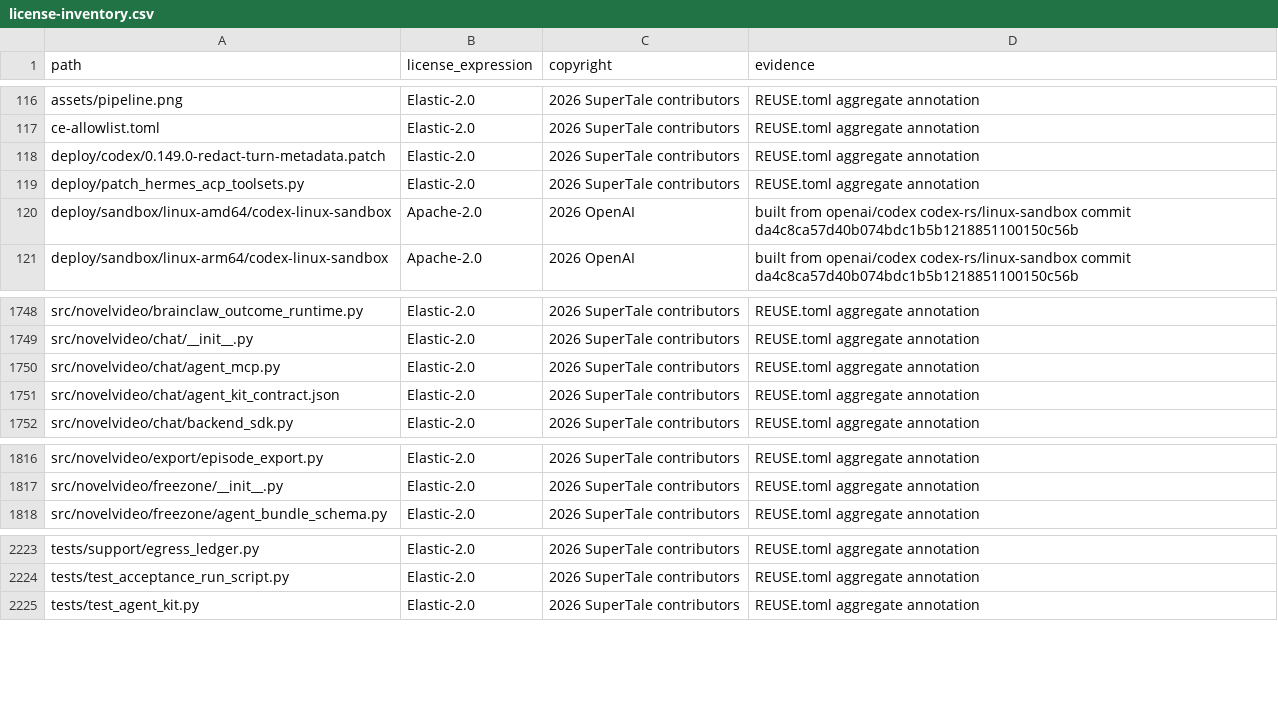
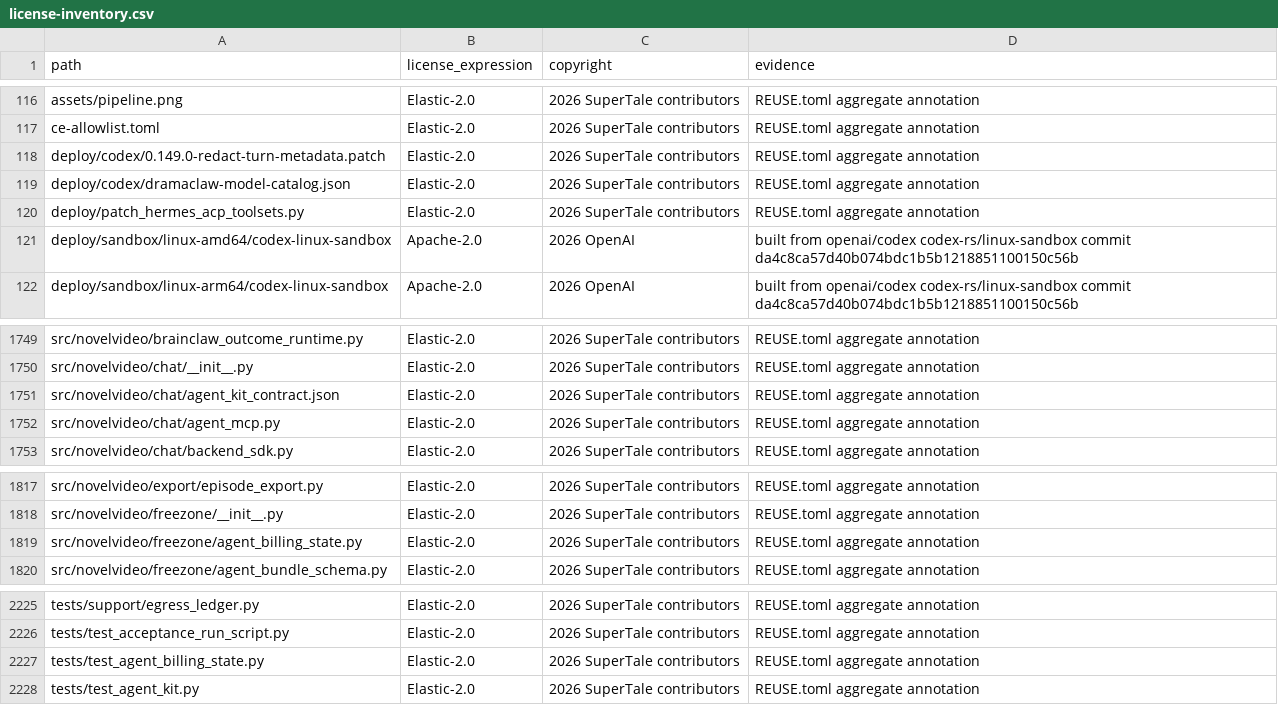
Before and after one commit to Anu206S/dramaclaw, a CSV file: license-inventory.csv, drawn as a sheet; only a part is shown, gaps mark what is left out.

Commit message:
fix agent workflow billing contracts
Signed-off-by: tao <tyoang@gmail.com>

```diff
--- a/license-inventory.csv
+++ b/license-inventory.csv
@@ -118,2 +118,3 @@ ce-allowlist.toml,Elastic-2.0,2026 SuperTale contributors,REUSE.toml aggregate a
 deploy/codex/0.149.0-redact-turn-metadata.patch,Elastic-2.0,2026 SuperTale contributors,REUSE.toml aggregate annotation
+deploy/codex/dramaclaw-model-catalog.json,Elastic-2.0,2026 SuperTale contributors,REUSE.toml aggregate annotation
 deploy/patch_hermes_acp_toolsets.py,Elastic-2.0,2026 SuperTale contributors,REUSE.toml aggregate annotation
@@ -1749,4 +1750,4 @@ src/novelvideo/brainclaw_outcome_runtime.py,Elastic-2.0,2026 SuperTale contribut
 src/novelvideo/chat/__init__.py,Elastic-2.0,2026 SuperTale contributors,REUSE.toml aggregate annotation
-src/novelvideo/chat/agent_mcp.py,Elastic-2.0,2026 SuperTale contributors,REUSE.toml aggregate annotation
 src/novelvideo/chat/agent_kit_contract.json,Elastic-2.0,2026 SuperTale contributors,REUSE.toml aggregate annotation
+src/novelvideo/chat/agent_mcp.py,Elastic-2.0,2026 SuperTale contributors,REUSE.toml aggregate annotation
 src/novelvideo/chat/backend_sdk.py,Elastic-2.0,2026 SuperTale contributors,REUSE.toml aggregate annotation
@@ -1817,2 +1818,3 @@ src/novelvideo/export/episode_export.py,Elastic-2.0,2026 SuperTale contributors,
 src/novelvideo/freezone/__init__.py,Elastic-2.0,2026 SuperTale contributors,REUSE.toml aggregate annotation
+src/novelvideo/freezone/agent_billing_state.py,Elastic-2.0,2026 SuperTale contributors,REUSE.toml aggregate annotation
 src/novelvideo/freezone/agent_bundle_schema.py,Elastic-2.0,2026 SuperTale contributors,REUSE.toml aggregate annotation
@@ -2224,2 +2226,3 @@ tests/support/egress_ledger.py,Elastic-2.0,2026 SuperTale contributors,REUSE.tom
 tests/test_acceptance_run_script.py,Elastic-2.0,2026 SuperTale contributors,REUSE.toml aggregate annotation
+tests/test_agent_billing_state.py,Elastic-2.0,2026 SuperTale contributors,REUSE.toml aggregate annotation
 tests/test_agent_kit.py,Elastic-2.0,2026 SuperTale contributors,REUSE.toml aggregate annotation
```
Also changed, not shown: 35 other files.
